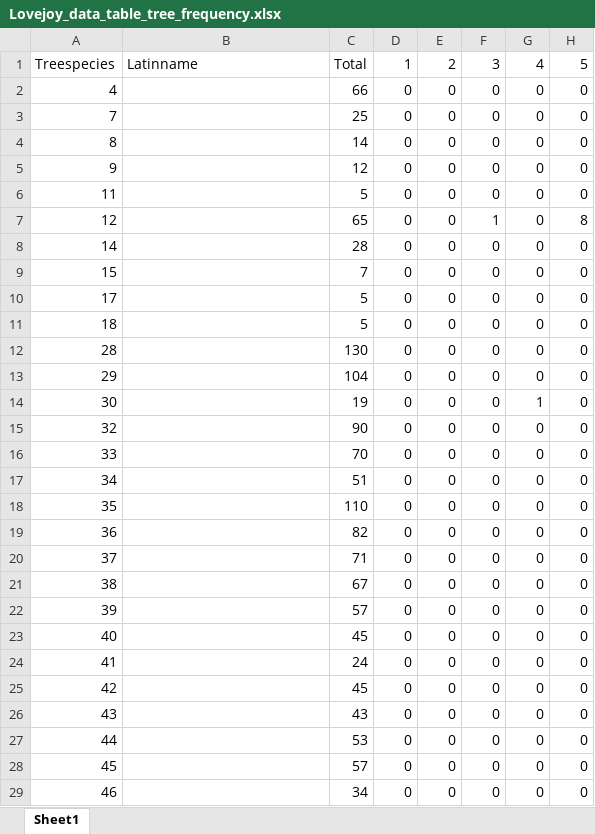
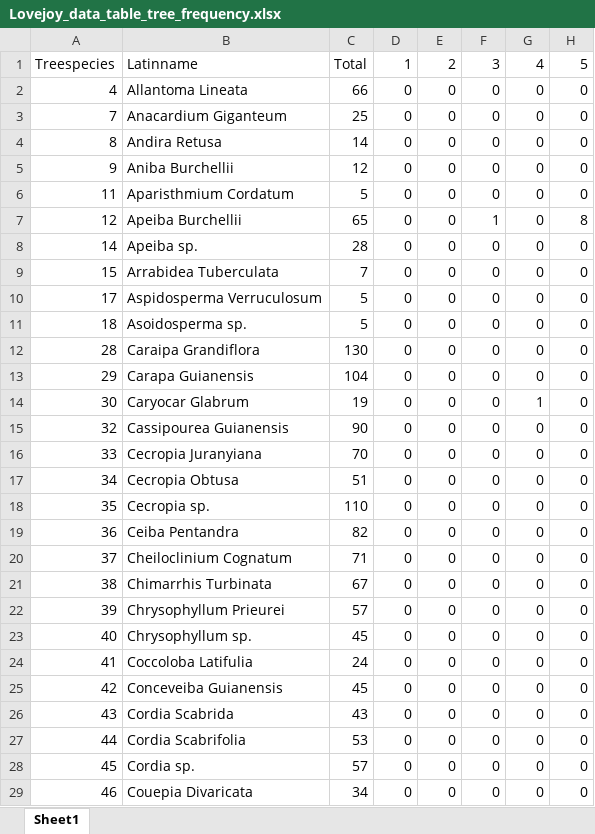
Before and after one commit to ahdawn/Lovejoy-mist-net, an Excel workbook: Lovejoy_data_table_tree_frequency.xlsx, sheet Sheet1, drawn as a sheet; only a part is shown; values as stored, in another font and other column widths than the file's, no borders; the diff covers the shown part only; the diff names each change by its address in the sheet, - before the commit and + after, or states it on an @@ line.

Commit message:
entered tree species latin names with the exception of sporadic illegible species names

```diff
--- a/Lovejoy_data_table_tree_frequency.xlsx (sheet Sheet1)
+++ b/Lovejoy_data_table_tree_frequency.xlsx (sheet Sheet1)
-B2: (empty)
+B2: Allantoma Lineata
-B3: (empty)
+B3: Anacardium Giganteum
-B4: (empty)
+B4: Andira Retusa
-B5: (empty)
+B5: Aniba Burchellii
-B6: (empty)
+B6: Aparisthmium Cordatum
-B7: (empty)
+B7: Apeiba Burchellii
-B8: (empty)
+B8: Apeiba sp.
-B9: (empty)
+B9: Arrabidea Tuberculata
-B10: (empty)
+B10: Aspidosperma Verruculosum
-B11: (empty)
+B11: Asoidosperma sp.
-B12: (empty)
+B12: Caraipa Grandiflora
-B13: (empty)
+B13: Carapa Guianensis
-B14: (empty)
+B14: Caryocar Glabrum
-B15: (empty)
+B15: Cassipourea Guianensis
-B16: (empty)
+B16: Cecropia Juranyiana
-B17: (empty)
+B17: Cecropia Obtusa
-B18: (empty)
+B18: Cecropia sp.
-B19: (empty)
+B19: Ceiba Pentandra
-B20: (empty)
+B20: Cheiloclinium Cognatum
-B21: (empty)
+B21: Chimarrhis Turbinata
-B22: (empty)
+B22: Chrysophyllum Prieurei
-B23: (empty)
+B23: Chrysophyllum sp.
-B24: (empty)
+B24: Coccoloba Latifulia
-B25: (empty)
+B25: Conceveiba Guianensis
-B26: (empty)
+B26: Cordia Scabrida
-B27: (empty)
+B27: Cordia Scabrifolia
-B28: (empty)
+B28: Cordia sp.
-B29: (empty)
+B29: Couepia Divaricata
```
Also changed, not shown: 107 edited cells elsewhere in this sheet.
